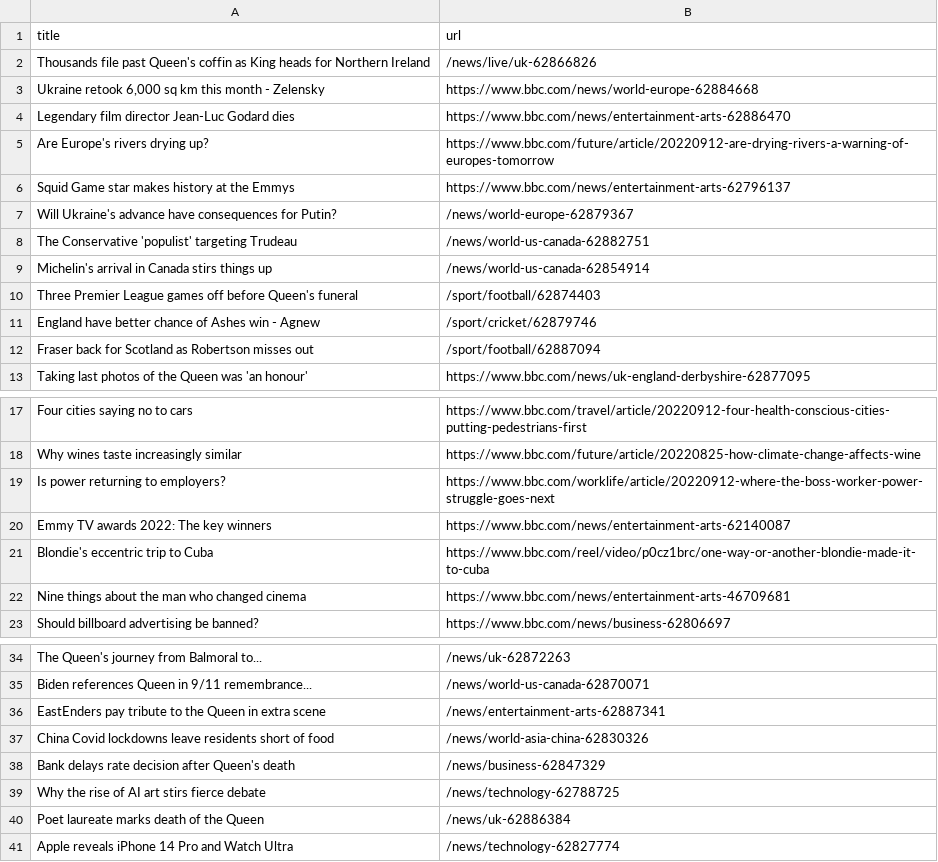
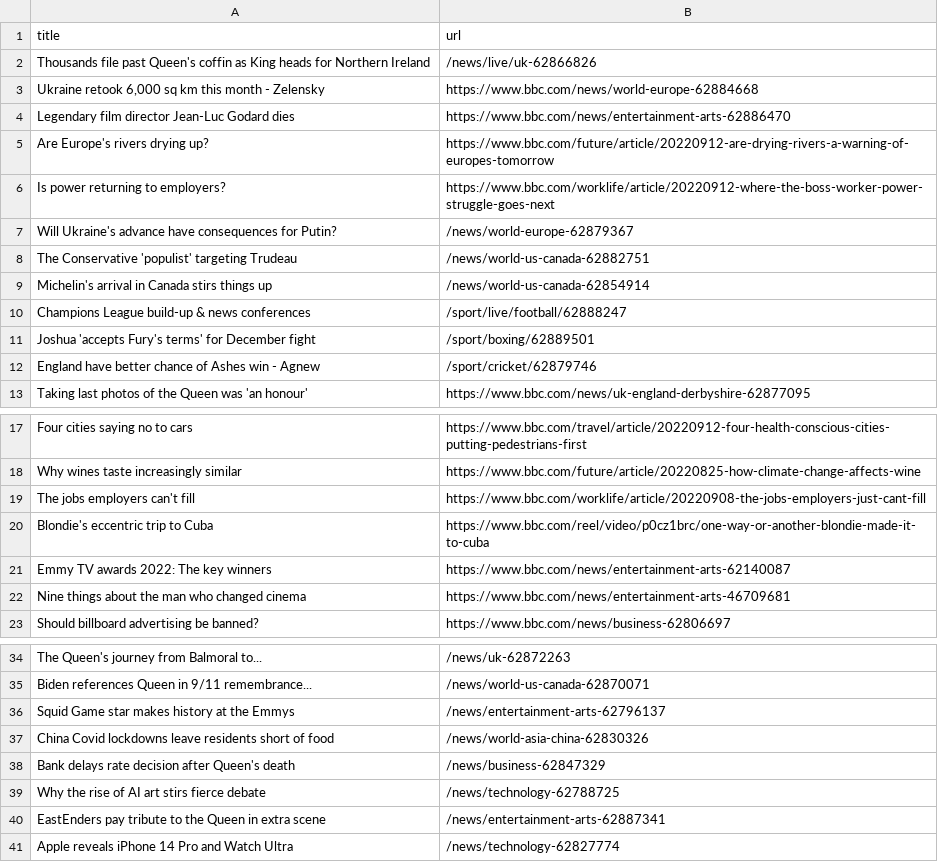
Before and after one commit to AyukaAK/automatic-scraper-bbc, a CSV file: bbc.csv, drawn as a sheet; only a part is shown, gaps mark what is left out.

```diff
--- a/bbc.csv
+++ b/bbc.csv
@@ -5,3 +5,3 @@ Legendary film director Jean-Luc Godard dies,https://www.bbc.com/news/entertainm
 Are Europe's rivers drying up?,https://www.bbc.com/future/article/20220912-are-drying-rivers-a-warning-of-europes-tomorrow
-Squid Game star makes history at the Emmys,https://www.bbc.com/news/entertainment-arts-62796137
+Is power returning to employers?,https://www.bbc.com/worklife/article/20220912-where-the-boss-worker-power-struggle-goes-next
 Will Ukraine's advance have consequences for Putin?,/news/world-europe-62879367
@@ -9,5 +9,5 @@ The Conservative 'populist' targeting Trudeau,/news/world-us-canada-62882751
 Michelin's arrival in Canada stirs things up,/news/world-us-canada-62854914
-Three Premier League games off before Queen's funeral,/sport/football/62874403
+Champions League build-up & news conferences,/sport/live/football/62888247
+Joshua 'accepts Fury's terms' for December fight,/sport/boxing/62889501
 England have better chance of Ashes win - Agnew,/sport/cricket/62879746
-Fraser back for Scotland as Robertson misses out,/sport/football/62887094
 Taking last photos of the Queen was 'an honour',https://www.bbc.com/news/uk-england-derbyshire-62877095
@@ -18,5 +18,5 @@ Four cities saying no to cars,https://www.bbc.com/travel/article/20220912-four-h
 Why wines taste increasingly similar,https://www.bbc.com/future/article/20220825-how-climate-change-affects-wine
-Is power returning to employers?,https://www.bbc.com/worklife/article/20220912-where-the-boss-worker-power-struggle-goes-next
+The jobs employers can't fill,https://www.bbc.com/worklife/article/20220908-the-jobs-employers-just-cant-fill
+Blondie's eccentric trip to Cuba,https://www.bbc.com/reel/video/p0cz1brc/one-way-or-another-blondie-made-it-to-cuba
 Emmy TV awards 2022: The key winners,https://www.bbc.com/news/entertainment-arts-62140087
-Blondie's eccentric trip to Cuba,https://www.bbc.com/reel/video/p0cz1brc/one-way-or-another-blondie-made-it-to-cuba
 Nine things about the man who changed cinema,https://www.bbc.com/news/entertainment-arts-46709681
@@ -35,3 +35,3 @@ The Queen's journey from Balmoral to...,/news/uk-62872263
 Biden references Queen in 9/11 remembrance...,/news/world-us-canada-62870071
-EastEnders pay tribute to the Queen in extra scene,/news/entertainment-arts-62887341
+Squid Game star makes history at the Emmys,/news/entertainment-arts-62796137
 China Covid lockdowns leave residents short of food,/news/world-asia-china-62830326
@@ -39,3 +39,3 @@ Bank delays rate decision after Queen's death,/news/business-62847329
 Why the rise of AI art stirs fierce debate,/news/technology-62788725
-Poet laureate marks death of the Queen,/news/uk-62886384
+EastEnders pay tribute to the Queen in extra scene,/news/entertainment-arts-62887341
 Apple reveals iPhone 14 Pro and Watch Ultra,/news/technology-62827774
```
